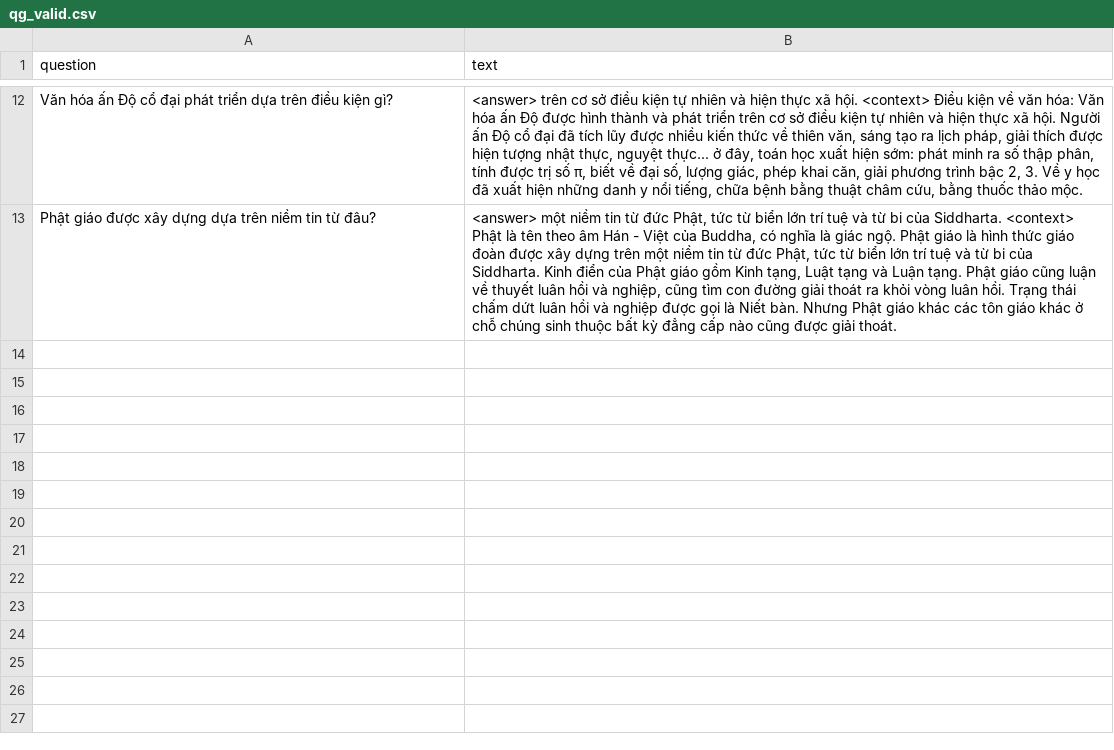
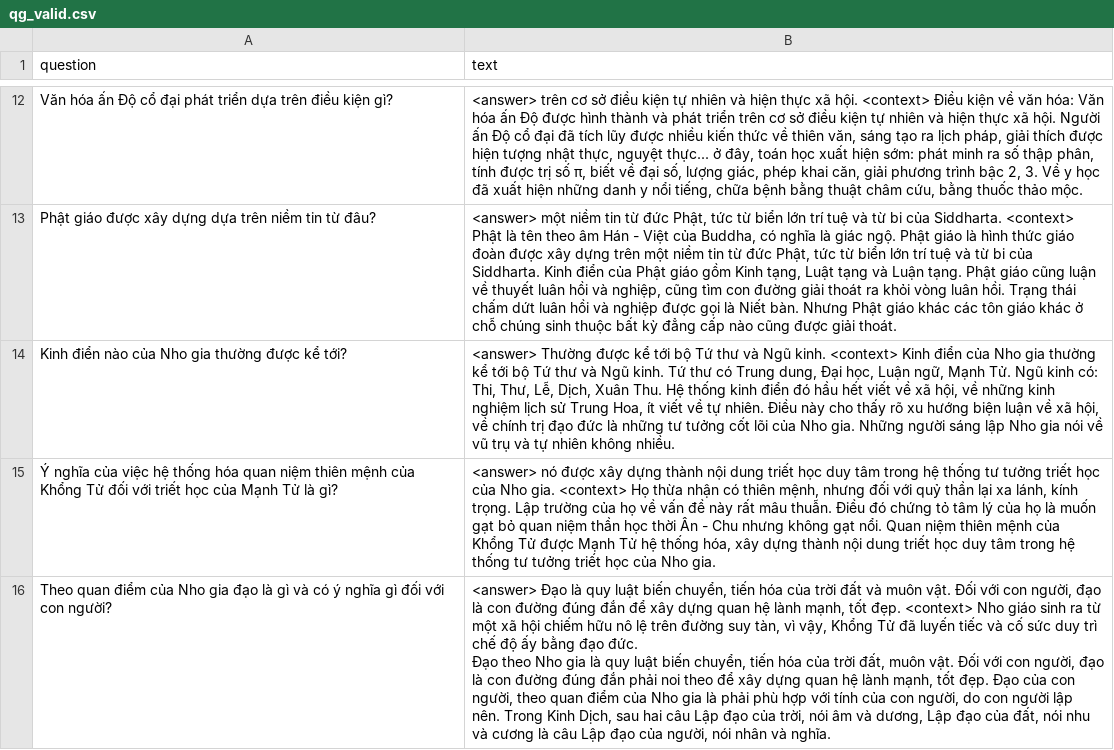
Before and after one commit to TrongNV2003/MCQ_generator, a CSV file: sample/train/qg_valid.csv, drawn as a sheet; only a part is shown, gaps mark what is left out; ↵ is a line break in a cell; the diff names each change by its address in the sheet, - before the commit and + after, or states it on an @@ line.

Commit message:
update dataset

```diff
--- a/sample/train/qg_valid.csv
+++ b/sample/train/qg_valid.csv
+row 14: Kinh điển nào của Nho gia thường được kể tới? | <answer> Thường được kể tới bộ Tứ thư và Ngũ kinh. <context> Kinh điển của Nho gia thường kể tới bộ Tứ thư và Ngũ kinh. Tứ thư có Trung dung, Đại học, Luận ngữ, Mạnh Tử. Ngũ kinh có: Thi, Thư, Lễ, Dịch, Xuân Thu. Hệ thống kinh điển đó hầu hết viết về xã hội, về những kinh nghiệm lịch sử Trung Hoa, ít viết về tự nhiên. Điều này cho thấy rõ xu hướng biện luận về xã hội, về chính trị đạo đức là những tư tưởng cốt lõi của Nho gia. Những người sáng lập Nho gia nói về vũ trụ và tự nhiên không nhiều.
+row 15: Ý nghĩa của việc hệ thống hóa quan niệm thiên mệnh của Khổng Tử đối với triết học của Mạnh Tử là gì? | <answer> nó được xây dựng thành nội dung triết học duy tâm trong hệ thống tư tưởng triết học của Nho gia. <context> Họ thừa nhận có thiên mệnh, nhưng đối với quỷ thần lại xa lánh, kính trọng. Lập trường của họ về vấn đề này rất mâu thuẫn. Điều đó chứng tỏ tâm lý của họ là muốn gạt bỏ quan niệm thần học thời Ân - Chu nhưng không gạt nổi. Quan niệm thiên mệnh của Khổng Tử được Mạnh Tử hệ thống hóa, xây dựng thành nội dung triết học duy tâm trong hệ thống tư tưởng triết học của Nho gia.
+row 16: Theo quan điểm của Nho gia đạo là gì và có ý nghĩa gì đối với con người? | <answer> Đạo là quy luật biến chuyển, tiến hóa của trời đất và muôn vật. Đối với con người, đạo là con đường đúng đắn để xây dựng quan hệ lành mạnh, tốt đẹp. <context> Nho giáo sinh ra từ một xã hội chiếm hữu nô lệ trên đường suy tàn, vì vậy, Khổng Tử đã luyến tiếc và cố sức duy trì chế độ ấy bằng đạo đức. ↵ Đạo theo Nho gia là quy luật biến chuyển, tiến hóa của trời đất, muôn vật. Đối với con người, đạo là con đường đúng đắn phải noi theo để xây dựng quan hệ lành mạnh, tốt đẹp. Đạo của con người, theo quan điểm của Nho gia là phải phù hợp với tính của con người, do con người lập nên. Trong Kinh Dịch, sau hai câu Lập đạo của trời, nói âm và dương, Lập đạo của đất, nói nhu và cương là câu Lập đạo của người, nói nhân và nghĩa.
```
Also changed, not shown: 3 other files.
